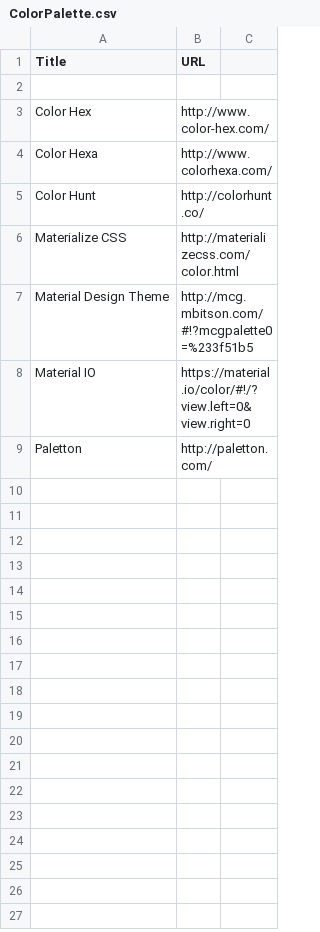
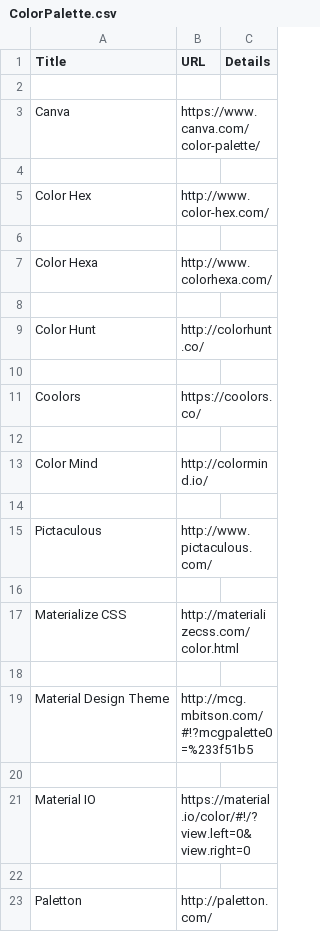
Before and after one commit to sayami007/OnlineTools, a CSV file: ColorPalette.csv, drawn as a sheet.

Commit message:
Updated Color Tools

```diff
--- a/ColorPalette.csv
+++ b/ColorPalette.csv
@@ -1,9 +1,23 @@
-Title,URL
+Title,URL, Details
+
+Canva, https://www.canva.com/color-palette/
 
 Color Hex, http://www.color-hex.com/
+
 Color Hexa, http://www.colorhexa.com/
+
 Color Hunt, http://colorhunt.co/
+
+Coolors, https://coolors.co/
+
+Color Mind, http://colormind.io/
+
+Pictaculous, http://www.pictaculous.com/
+
 Materialize CSS, http://materializecss.com/color.html	
+
 Material Design Theme, http://mcg.mbitson.com/#!?mcgpalette0=%233f51b5
+
 Material IO, https://material.io/color/#!/?view.left=0&view.right=0
+
 Paletton, http://paletton.com/
```
